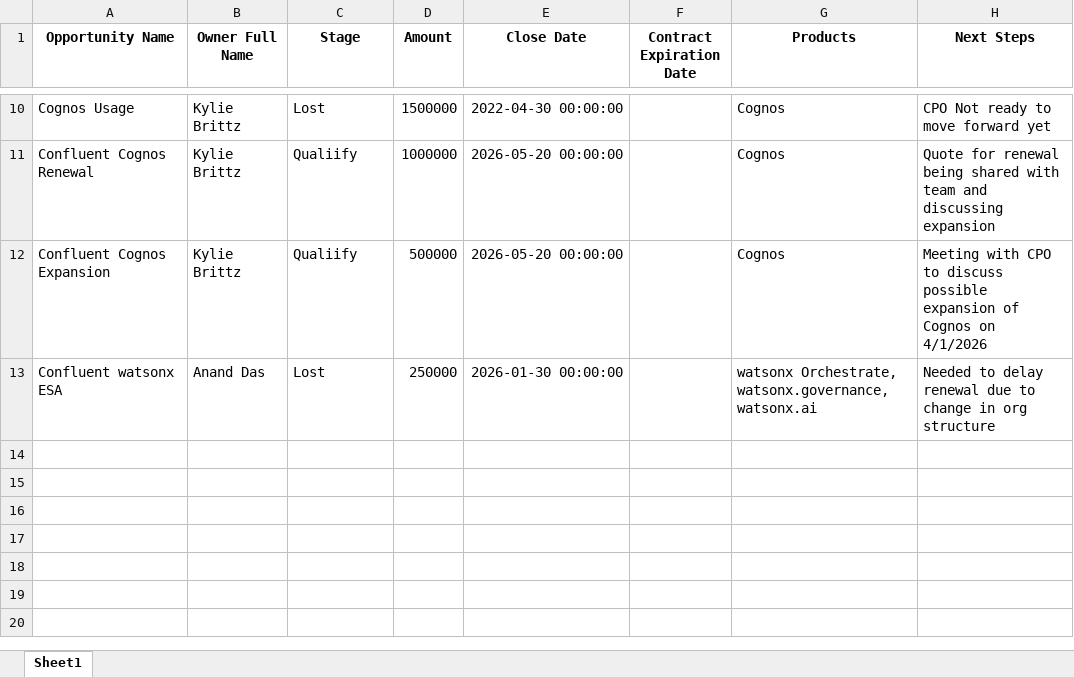
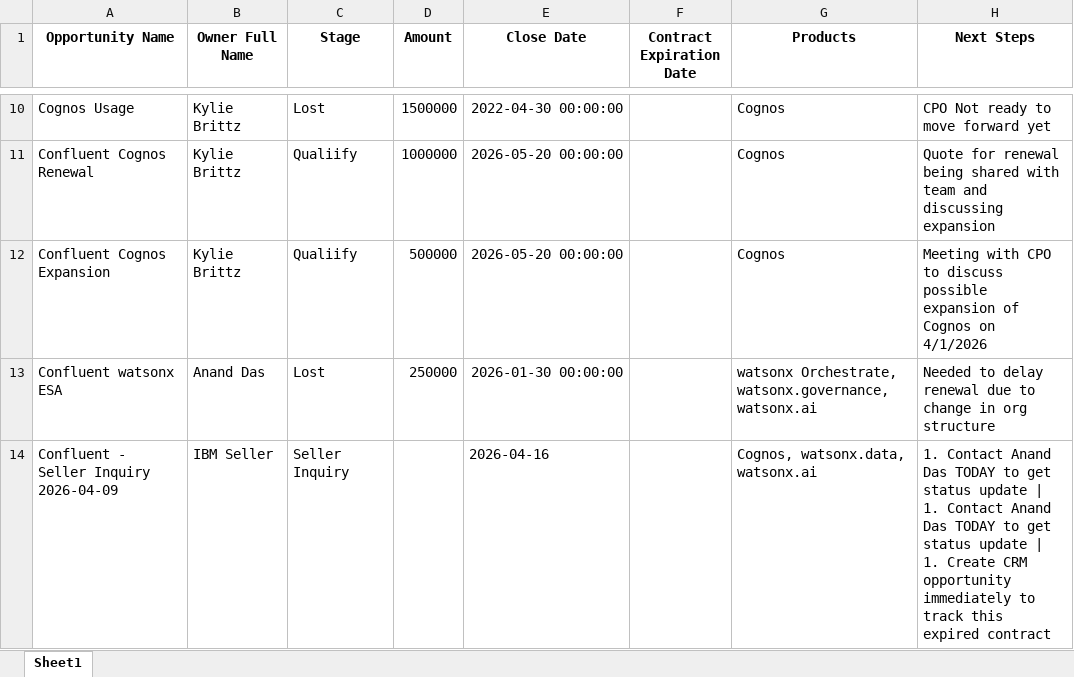
Before and after one commit to ibm-self-serve-assets/watsonx-governance-sdk-demos, an Excel workbook: multi-agent-demo/docs/Confluent Sales Cloud Infor.xlsx, sheet Sheet1, drawn as a sheet; only a part is shown, gaps mark what is left out; values as stored, in another font and other column widths than the file's, no borders; the diff names each change by its address in the sheet, - before the commit and + after, or states it on an @@ line.

```diff
--- a/multi-agent-demo/docs/Confluent Sales Cloud Infor.xlsx (sheet Sheet1)
+++ b/multi-agent-demo/docs/Confluent Sales Cloud Infor.xlsx (sheet Sheet1)
+row 14: Confluent - Seller Inquiry 2026-04-09 | IBM Seller | Seller Inquiry |  | 2026-04-16 |  | Cognos, watsonx.data, watsonx.ai | 1. Contact Anand Das TODAY to get status update | 1. Contact Anand Das TODAY to get status update | 1. Create CRM opportunity immediately to track this expired contract
```
Also changed, not shown: 8 other files.
